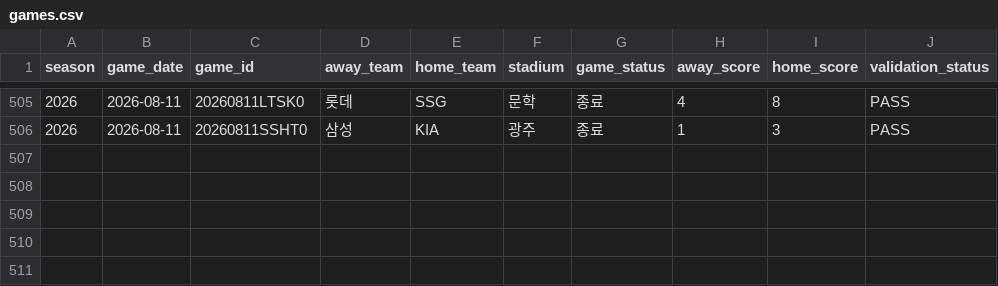
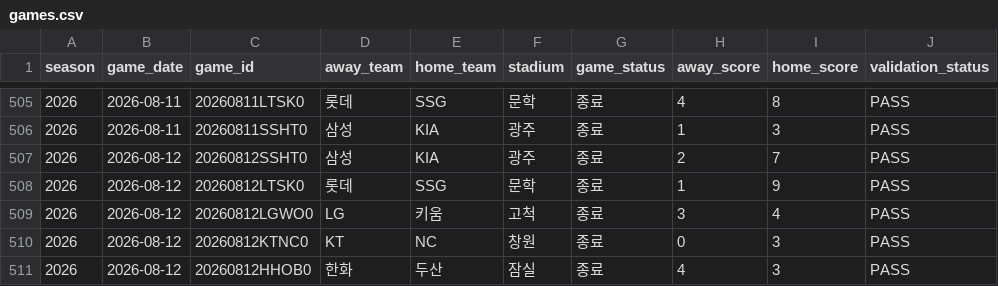
Before and after one commit to seoyeonwoo1223/KBO-Savant-Visual-Project, a CSV file: web/data/games.csv, drawn as a sheet; only a part is shown, gaps mark what is left out; the diff names each change by its address in the sheet, - before the commit and + after, or states it on an @@ line.

```diff
--- a/web/data/games.csv
+++ b/web/data/games.csv
+row 507: 2026 | 2026-08-12 | 20260812SSHT0 | 삼성 | KIA | 광주 | 종료 | 2 | 7 | PASS
+row 508: 2026 | 2026-08-12 | 20260812LTSK0 | 롯데 | SSG | 문학 | 종료 | 1 | 9 | PASS
+row 509: 2026 | 2026-08-12 | 20260812LGWO0 | LG | 키움 | 고척 | 종료 | 3 | 4 | PASS
+row 510: 2026 | 2026-08-12 | 20260812KTNC0 | KT | NC | 창원 | 종료 | 0 | 3 | PASS
+row 511: 2026 | 2026-08-12 | 20260812HHOB0 | 한화 | 두산 | 잠실 | 종료 | 4 | 3 | PASS
```
Also changed, not shown: 18 other files.
